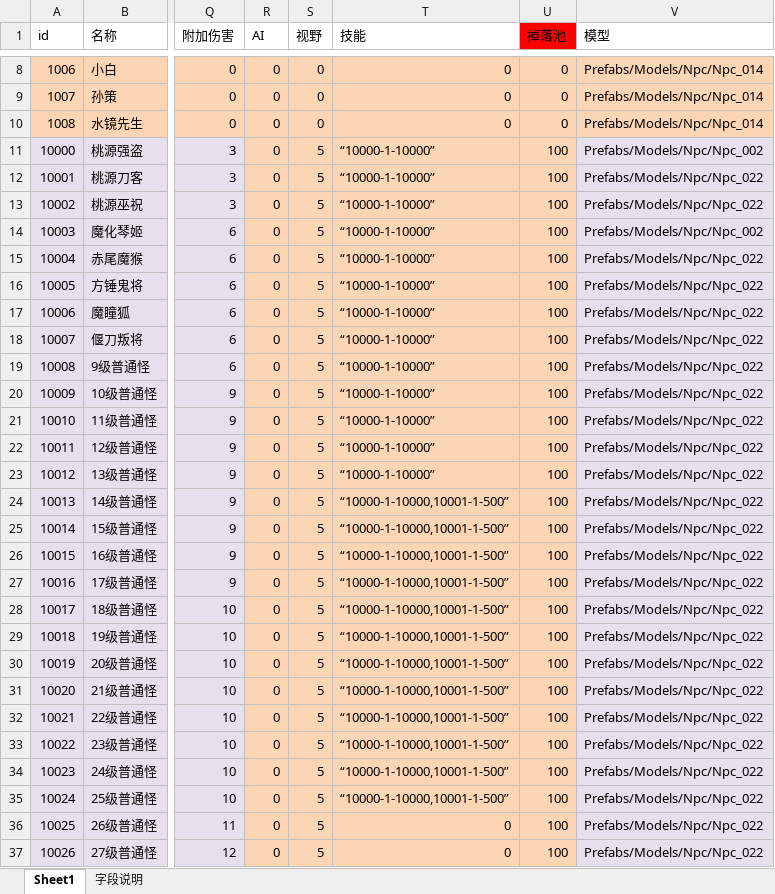
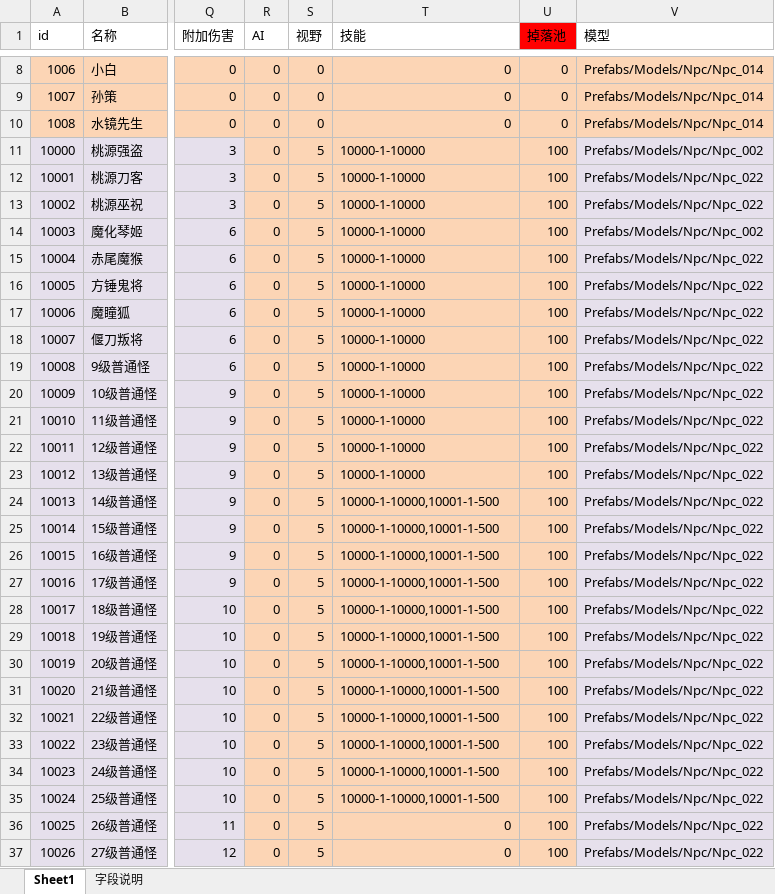
Before and after one commit to Klanly/BWM, an Excel workbook: doc/table/Npc表.xlsx, sheet Sheet1, drawn as a sheet; only a part is shown, gaps mark what is left out; values as stored, in another font and other column widths than the file's, no borders; conditional formats not drawn; the diff names each change by its address in the sheet, - before the commit and + after, or states it on an @@ line.

```diff
--- a/doc/table/Npc表.xlsx (sheet Sheet1)
+++ b/doc/table/Npc表.xlsx (sheet Sheet1)
-T11:T23 (技能): “10000-1-10000”
+T11:T23 (技能): 10000-1-10000
-T24:T35 (技能): “10000-1-10000,10001-1-500”
+T24:T35 (技能): 10000-1-10000,10001-1-500
```
Also changed, not shown: 1 other file.
